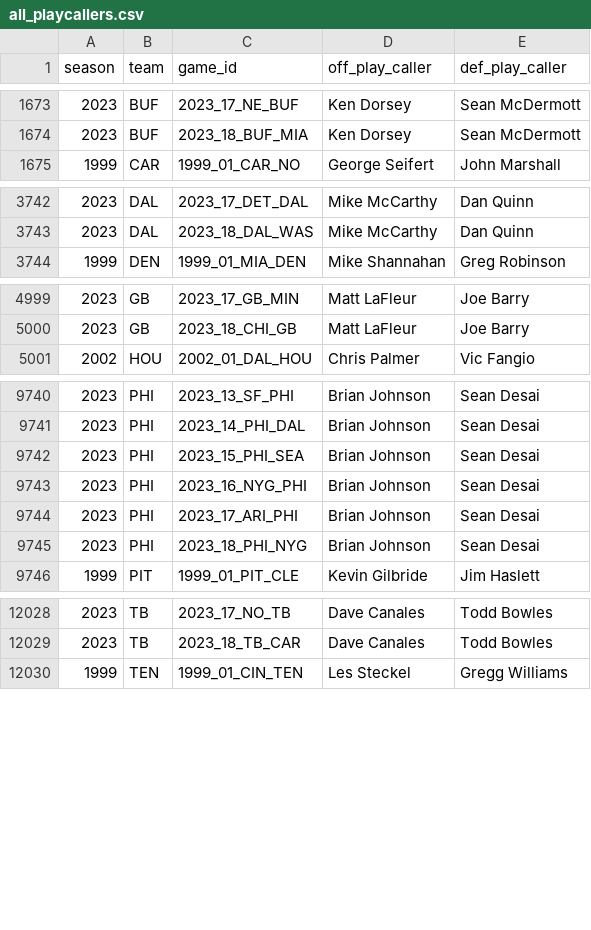
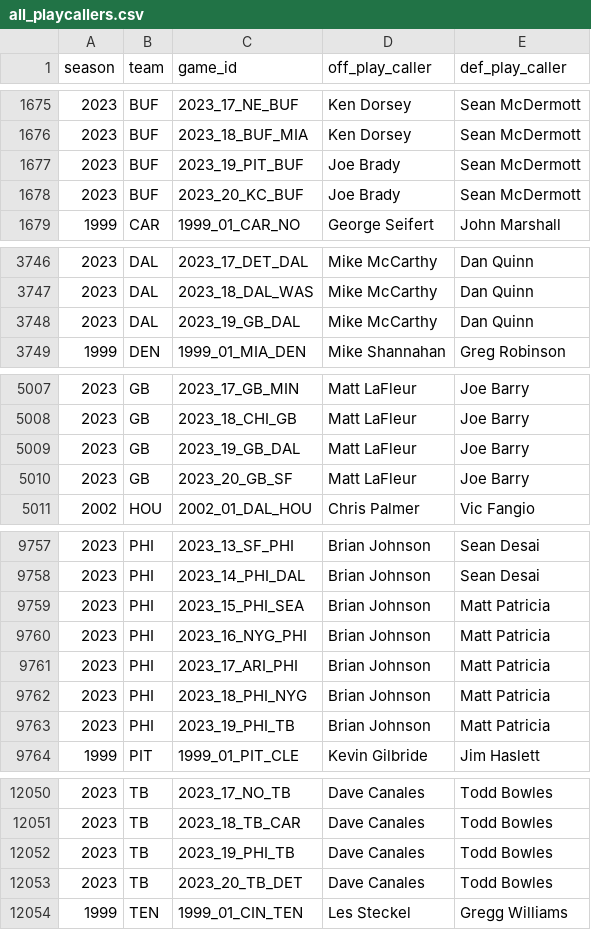
Before and after one commit to samhoppen/NFL_public, a CSV file: data/all_playcallers.csv, drawn as a sheet; only a part is shown, gaps mark what is left out; the diff covers the shown part only.

Commit message:
Update all_playcallers.csv
- Added 2023 Playoff games
- Fixed Doug Pederson being the play caller for the 2023 Jags
- Fixed multiple teams not having the correct play callers for late-season games

```diff
--- a/data/all_playcallers.csv
+++ b/data/all_playcallers.csv
@@ -1674,2 +1676,4 @@ season,team,game_id,off_play_caller,def_play_caller
 2023,BUF,2023_18_BUF_MIA,Ken Dorsey,Sean McDermott
+2023,BUF,2023_19_PIT_BUF,Joe Brady,Sean McDermott
+2023,BUF,2023_20_KC_BUF,Joe Brady,Sean McDermott
 1999,CAR,1999_01_CAR_NO,George Seifert,John Marshall
@@ -3743,2 +3747,3 @@ season,team,game_id,off_play_caller,def_play_caller
 2023,DAL,2023_18_DAL_WAS,Mike McCarthy,Dan Quinn
+2023,DAL,2023_19_GB_DAL,Mike McCarthy,Dan Quinn
 1999,DEN,1999_01_MIA_DEN,Mike Shannahan,Greg Robinson
@@ -5000,2 +5008,4 @@ season,team,game_id,off_play_caller,def_play_caller
 2023,GB,2023_18_CHI_GB,Matt LaFleur,Joe Barry
+2023,GB,2023_19_GB_DAL,Matt LaFleur,Joe Barry
+2023,GB,2023_20_GB_SF,Matt LaFleur,Joe Barry
 2002,HOU,2002_01_DAL_HOU,Chris Palmer,Vic Fangio
@@ -9741,6 +9758,7 @@ season,team,game_id,off_play_caller,def_play_caller
 2023,PHI,2023_14_PHI_DAL,Brian Johnson,Sean Desai
-2023,PHI,2023_15_PHI_SEA,Brian Johnson,Sean Desai
-2023,PHI,2023_16_NYG_PHI,Brian Johnson,Sean Desai
-2023,PHI,2023_17_ARI_PHI,Brian Johnson,Sean Desai
-2023,PHI,2023_18_PHI_NYG,Brian Johnson,Sean Desai
+2023,PHI,2023_15_PHI_SEA,Brian Johnson,Matt Patricia
+2023,PHI,2023_16_NYG_PHI,Brian Johnson,Matt Patricia
+2023,PHI,2023_17_ARI_PHI,Brian Johnson,Matt Patricia
+2023,PHI,2023_18_PHI_NYG,Brian Johnson,Matt Patricia
+2023,PHI,2023_19_PHI_TB,Brian Johnson,Matt Patricia
 1999,PIT,1999_01_PIT_CLE,Kevin Gilbride,Jim Haslett
@@ -12029,2 +12051,4 @@ season,team,game_id,off_play_caller,def_play_caller
 2023,TB,2023_18_TB_CAR,Dave Canales,Todd Bowles
+2023,TB,2023_19_PHI_TB,Dave Canales,Todd Bowles
+2023,TB,2023_20_TB_DET,Dave Canales,Todd Bowles
 1999,TEN,1999_01_CIN_TEN,Les Steckel,Gregg Williams
```
Also changed, not shown: 16 added rows and 26 edited cells elsewhere in this file.
